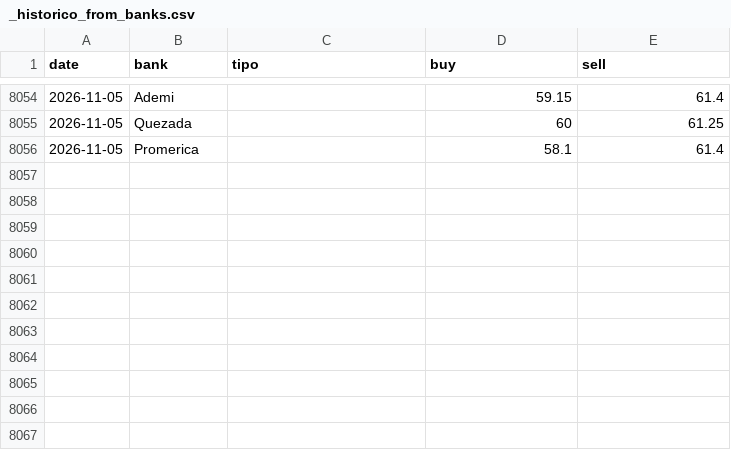
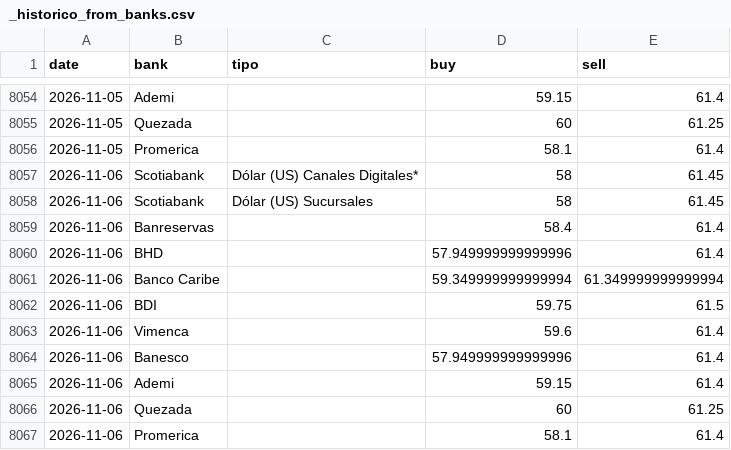
Before and after one commit to albertrosa96/webscraping-tc, a CSV file: data/from_banks/_historico_from_banks.csv, drawn as a sheet; only a part is shown, gaps mark what is left out; the diff names each change by its address in the sheet, - before the commit and + after, or states it on an @@ line.

```diff
--- a/data/from_banks/_historico_from_banks.csv
+++ b/data/from_banks/_historico_from_banks.csv
+row 8057: 2026-11-06 | Scotiabank | Dólar (US) Canales Digitales* | 58 | 61.45
+row 8058: 2026-11-06 | Scotiabank | Dólar (US) Sucursales | 58 | 61.45
+row 8059: 2026-11-06 | Banreservas |  | 58.4 | 61.4
+row 8060: 2026-11-06 | BHD |  | 57.949999999999996 | 61.4
+row 8061: 2026-11-06 | Banco Caribe |  | 59.349999999999994 | 61.349999999999994
+row 8062: 2026-11-06 | BDI |  | 59.75 | 61.5
+row 8063: 2026-11-06 | Vimenca |  | 59.6 | 61.4
+row 8064: 2026-11-06 | Banesco |  | 57.949999999999996 | 61.4
+row 8065: 2026-11-06 | Ademi |  | 59.15 | 61.4
+row 8066: 2026-11-06 | Quezada |  | 60 | 61.25
+row 8067: 2026-11-06 | Promerica |  | 58.1 | 61.4
```
Also changed, not shown: data/infodolar/_historico_infodolar.csv, 8 other files.
